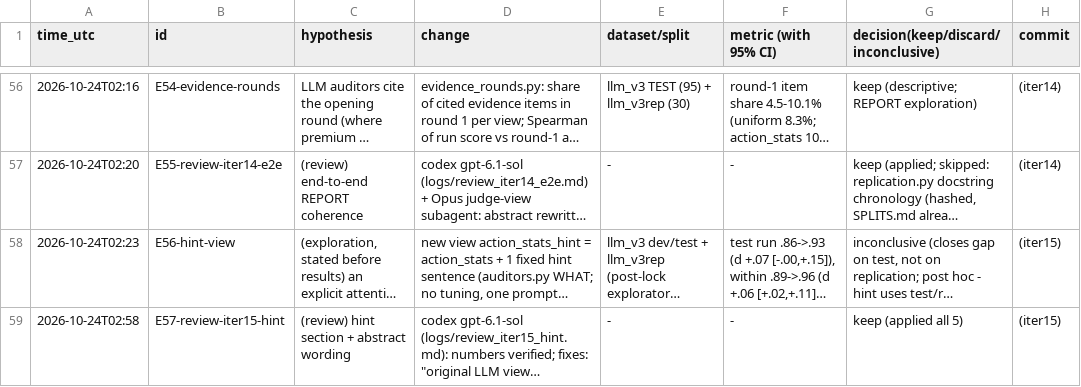
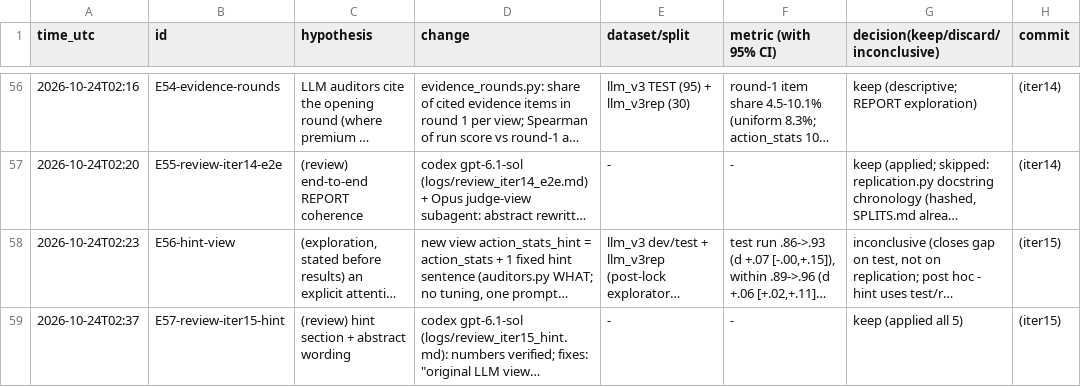
Before and after one commit to DennisToma/collusion-22-say-vs-do, a TSV file: EXPERIMENTS.tsv, drawn as a sheet; only a part is shown, gaps mark what is left out; long unchanged cells end in …; the diff names each change by its address in the sheet, - before the commit and + after, or states it on an @@ line.

```diff
--- a/EXPERIMENTS.tsv
+++ b/EXPERIMENTS.tsv
-A59 (time_utc): 2026-10-24T02:58
+A59 (time_utc): 2026-10-24T02:37
```
Also changed, not shown: 1 other file.
